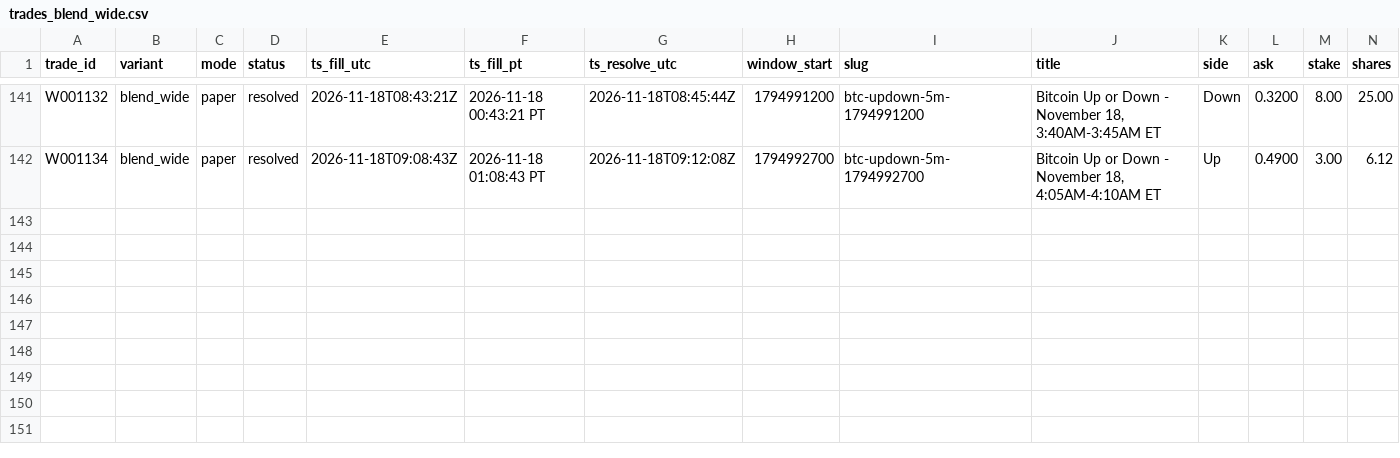
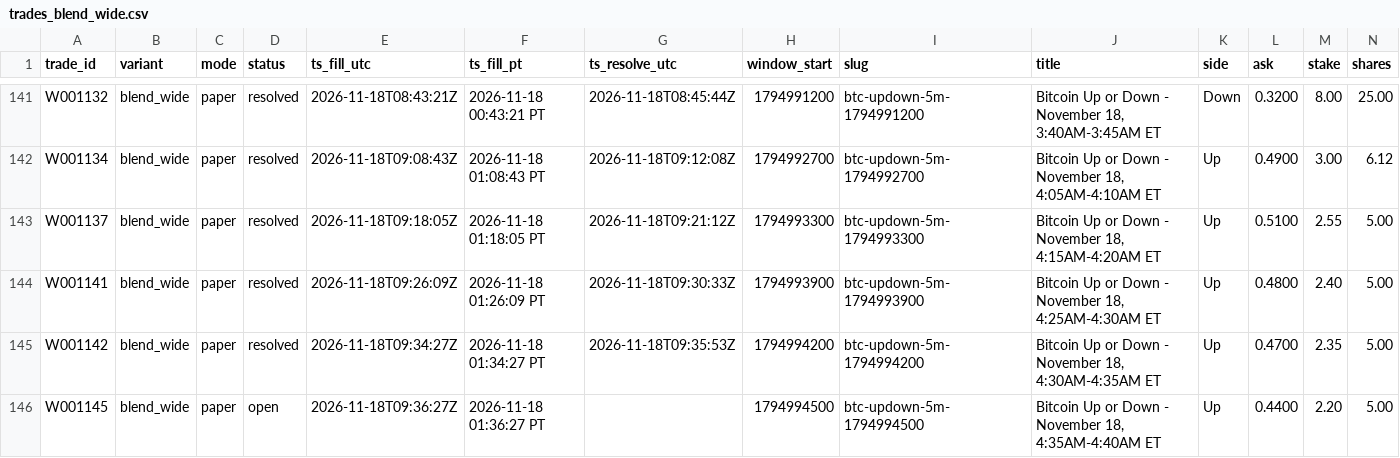
Before and after one commit to michaeldeuchar-dotcom/btc5m-paper-bot, a CSV file: data/week1/trades_blend_wide.csv, drawn as a sheet; only a part is shown, gaps mark what is left out; rows hold the shown columns only; the diff names each change by its address in the sheet, - before the commit and + after, or states it on an @@ line.

```diff
--- a/data/week1/trades_blend_wide.csv
+++ b/data/week1/trades_blend_wide.csv
+row 143: W001137 | blend_wide | paper | resolved | 2026-11-18T09:18:05Z | 2026-11-18 01:18:05 PT | 2026-11-18T09:21:12Z | 1794993300 | btc-updown-5m-1794993300 | Bitcoin Up or Down - November 18, 4:15AM-4:20AM ET | Up | 0.5100 | 2.55 | 5.00
+row 144: W001141 | blend_wide | paper | resolved | 2026-11-18T09:26:09Z | 2026-11-18 01:26:09 PT | 2026-11-18T09:30:33Z | 1794993900 | btc-updown-5m-1794993900 | Bitcoin Up or Down - November 18, 4:25AM-4:30AM ET | Up | 0.4800 | 2.40 | 5.00
+row 145: W001142 | blend_wide | paper | resolved | 2026-11-18T09:34:27Z | 2026-11-18 01:34:27 PT | 2026-11-18T09:35:53Z | 1794994200 | btc-updown-5m-1794994200 | Bitcoin Up or Down - November 18, 4:30AM-4:35AM ET | Up | 0.4700 | 2.35 | 5.00
+row 146: W001145 | blend_wide | paper | open | 2026-11-18T09:36:27Z | 2026-11-18 01:36:27 PT |  | 1794994500 | btc-updown-5m-1794994500 | Bitcoin Up or Down - November 18, 4:35AM-4:40AM ET | Up | 0.4400 | 2.20 | 5.00
```
Also changed, not shown: data/week1/decisions_tail.csv, data/week1/trades_main_minfill.csv, 7 other files.
